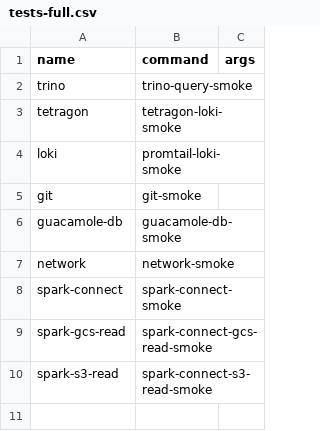
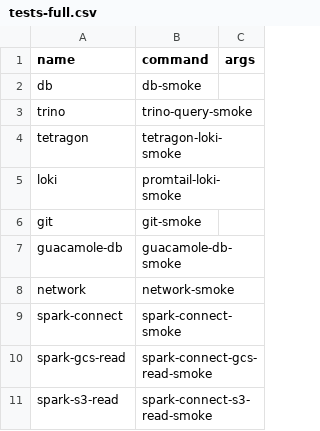
Before and after one commit to emrys-health/afon, a CSV file: scripts/smoke/tests-full.csv, drawn as a sheet.

Commit message:
[#275] DB smoke test added to the suite.

```diff
--- a/scripts/smoke/tests-full.csv
+++ b/scripts/smoke/tests-full.csv
@@ -1,2 +1,3 @@
 name|command|args
+db|db-smoke|
 trino|trino-query-smoke|
```
